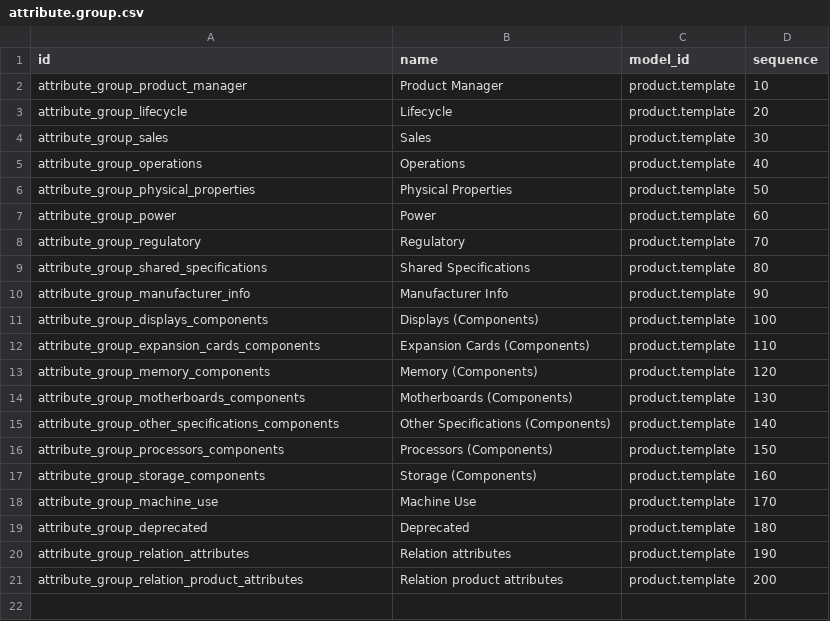
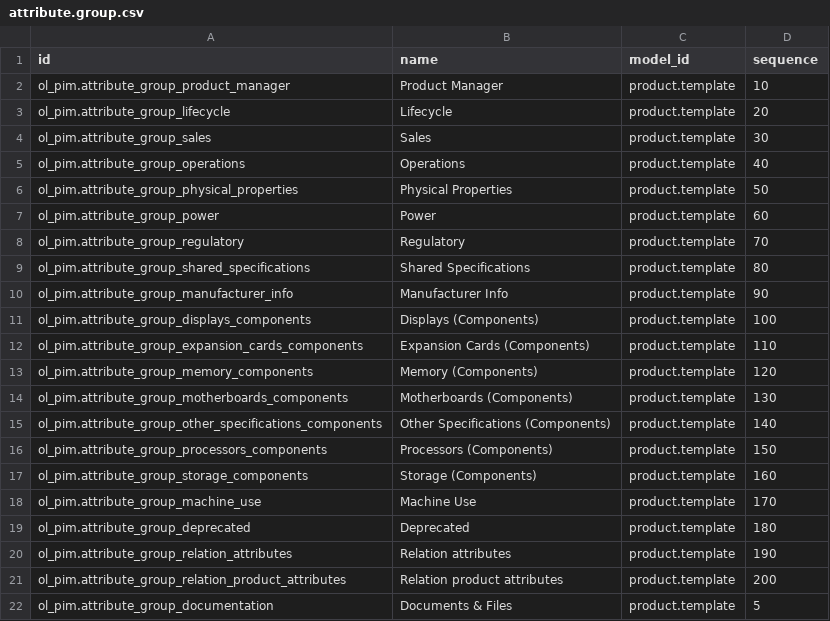
Before and after one commit to ursais/osi-addons, a CSV file: ol_pim/data/attribute.group.csv, drawn as a sheet.

```diff
--- a/ol_pim/data/attribute.group.csv
+++ b/ol_pim/data/attribute.group.csv
@@ -1,21 +1,22 @@
 id,name,model_id,sequence
-attribute_group_product_manager,Product Manager,product.template,10
-attribute_group_lifecycle,Lifecycle,product.template,20
-attribute_group_sales,Sales,product.template,30
-attribute_group_operations,Operations,product.template,40
-attribute_group_physical_properties,Physical Properties,product.template,50
-attribute_group_power,Power,product.template,60
-attribute_group_regulatory,Regulatory,product.template,70
-attribute_group_shared_specifications,Shared Specifications,product.template,80
-attribute_group_manufacturer_info,Manufacturer Info,product.template,90
-attribute_group_displays_components,Displays (Components),product.template,100
-attribute_group_expansion_cards_components,Expansion Cards (Components),product.template,110
-attribute_group_memory_components,Memory (Components),product.template,120
-attribute_group_motherboards_components,Motherboards (Components),product.template,130
-attribute_group_other_specifications_components,Other Specifications (Components),product.template,140
-attribute_group_processors_components,Processors (Components),product.template,150
-attribute_group_storage_components,Storage (Components),product.template,160
-attribute_group_machine_use,Machine Use,product.template,170
-attribute_group_deprecated,Deprecated,product.template,180
-attribute_group_relation_attributes,Relation attributes,product.template,190
-attribute_group_relation_product_attributes,Relation product attributes,product.template,200
+ol_pim.attribute_group_product_manager,Product Manager,product.template,10
+ol_pim.attribute_group_lifecycle,Lifecycle,product.template,20
+ol_pim.attribute_group_sales,Sales,product.template,30
+ol_pim.attribute_group_operations,Operations,product.template,40
+ol_pim.attribute_group_physical_properties,Physical Properties,product.template,50
+ol_pim.attribute_group_power,Power,product.template,60
+ol_pim.attribute_group_regulatory,Regulatory,product.template,70
+ol_pim.attribute_group_shared_specifications,Shared Specifications,product.template,80
+ol_pim.attribute_group_manufacturer_info,Manufacturer Info,product.template,90
+ol_pim.attribute_group_displays_components,Displays (Components),product.template,100
+ol_pim.attribute_group_expansion_cards_components,Expansion Cards (Components),product.template,110
+ol_pim.attribute_group_memory_components,Memory (Components),product.template,120
+ol_pim.attribute_group_motherboards_components,Motherboards (Components),product.template,130
+ol_pim.attribute_group_other_specifications_components,Other Specifications (Components),product.template,140
+ol_pim.attribute_group_processors_components,Processors (Components),product.template,150
+ol_pim.attribute_group_storage_components,Storage (Components),product.template,160
+ol_pim.attribute_group_machine_use,Machine Use,product.template,170
+ol_pim.attribute_group_deprecated,Deprecated,product.template,180
+ol_pim.attribute_group_relation_attributes,Relation attributes,product.template,190
+ol_pim.attribute_group_relation_product_attributes,Relation product attributes,product.template,200
+ol_pim.attribute_group_documentation,Documents & Files,product.template,5
```
Also changed, not shown: ol_pim/data/attribute.attribute.csv, ol_pim/data/attribute.set.csv, 6 other files.
